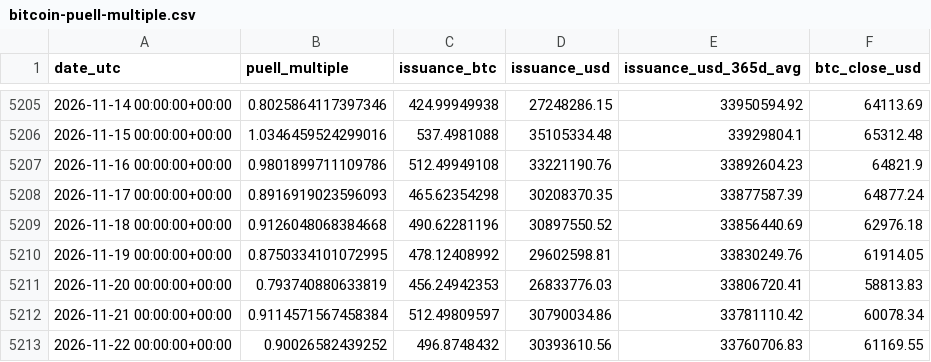
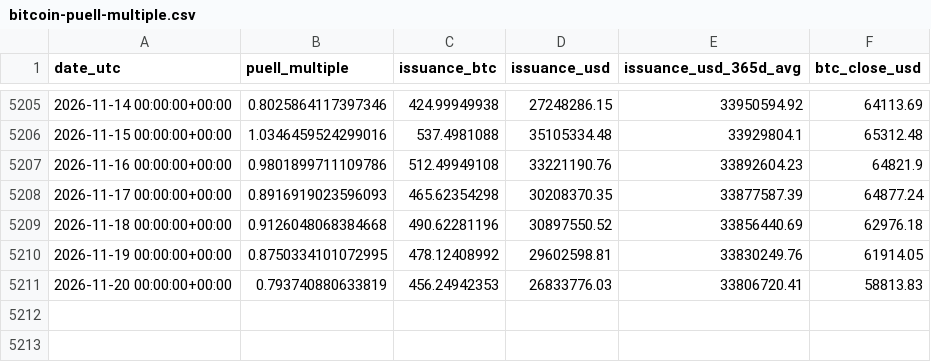
Before and after one commit to aussiekarl-gif/BTC_Composite, a CSV file: data/research/cowen_onchain/explore21/bitcoin-puell-multiple.csv, drawn as a sheet; only a part is shown, gaps mark what is left out.

```diff
--- a/data/research/cowen_onchain/explore21/bitcoin-puell-multiple.csv
+++ b/data/research/cowen_onchain/explore21/bitcoin-puell-multiple.csv
@@ -5211,3 +5211 @@ date_utc,puell_multiple,issuance_btc,issuance_usd,issuance_usd_365d_avg,btc_clos
 2026-11-20 00:00:00+00:00,0.793740880633819,456.24942353,26833776.03,33806720.41,58813.83
-2026-11-21 00:00:00+00:00,0.9114571567458384,512.49809597,30790034.86,33781110.42,60078.34
-2026-11-22 00:00:00+00:00,0.90026582439252,496.8748432,30393610.56,33760706.83,61169.55
```
Also changed, not shown: data/research/cowen_onchain/bitcoin_network_daily_aethereal.csv, data/research/cowen_onchain/coinmetrics_btc_daily_community.csv, 9 other files.
